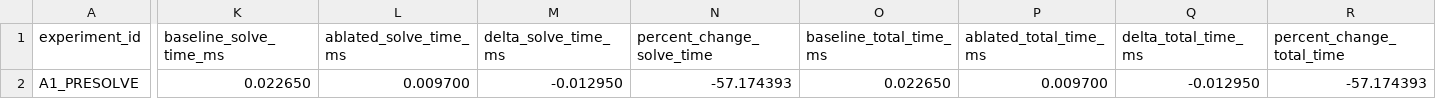
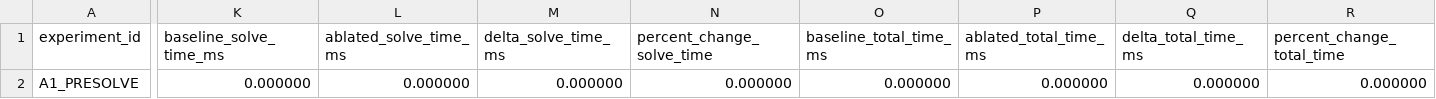
Before and after one commit to preetham-18-developer/Mangalore-Refinery-and-Petrochemicals-Limited, a CSV file: phase-22-ablation.csv, drawn as a sheet; only a part is shown, gaps mark what is left out; the diff names each change by its address in the sheet, - before the commit and + after, or states it on an @@ line.

```diff
--- a/phase-22-ablation.csv
+++ b/phase-22-ablation.csv
-K2 (baseline_solve_time_ms): 0.022650
+K2 (baseline_solve_time_ms): 0.000000
-L2 (ablated_solve_time_ms): 0.009700
+L2 (ablated_solve_time_ms): 0.000000
-M2 (delta_solve_time_ms): -0.012950
+M2 (delta_solve_time_ms): 0.000000
-N2 (percent_change_solve_time): -57.174393
+N2 (percent_change_solve_time): 0.000000
-O2 (baseline_total_time_ms): 0.022650
+O2 (baseline_total_time_ms): 0.000000
-P2 (ablated_total_time_ms): 0.009700
+P2 (ablated_total_time_ms): 0.000000
-Q2 (delta_total_time_ms): -0.012950
+Q2 (delta_total_time_ms): 0.000000
-R2 (percent_change_total_time): -57.174393
+R2 (percent_change_total_time): 0.000000
```
Also changed, not shown: phase-23-scalability.csv, phase-24-numerical-stress.csv, 50 other files.
